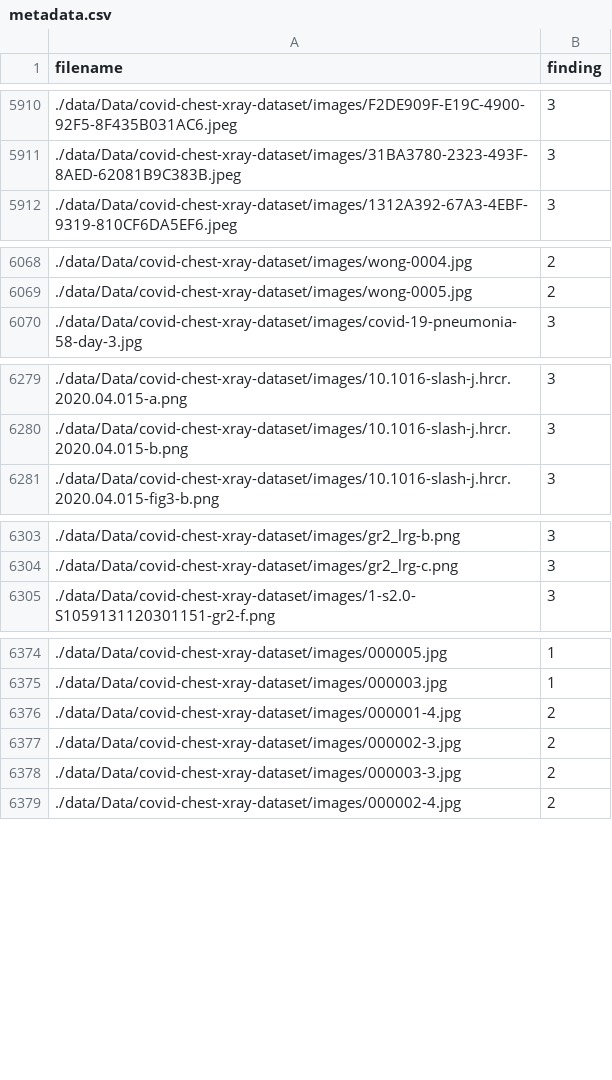
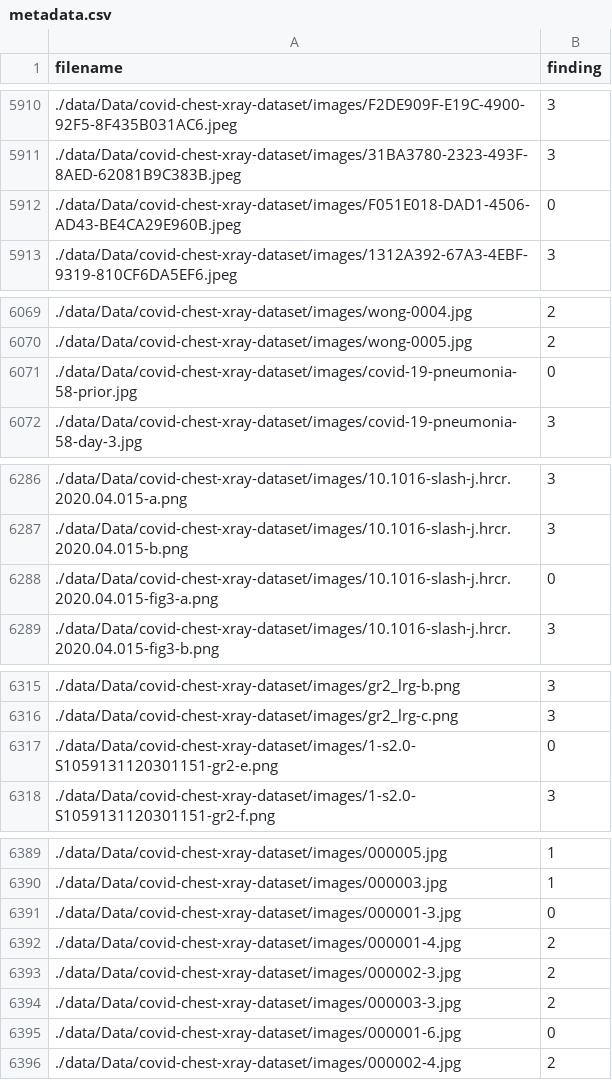
Before and after one commit to dkattilveettilACR/ljmu-covid-19-detection, a CSV file: gan_classifier/gan_data_tools/metadata.csv, drawn as a sheet; only a part is shown, gaps mark what is left out; the diff covers the shown part only.

Commit message:
Fixes in dcgan_covid model in saving sample data

```diff
--- a/gan_classifier/gan_data_tools/metadata.csv
+++ b/gan_classifier/gan_data_tools/metadata.csv
@@ -5911,2 +5911,3 @@ filename,finding
 ./data/Data/covid-chest-xray-dataset/images/31BA3780-2323-493F-8AED-62081B9C383B.jpeg,3
+./data/Data/covid-chest-xray-dataset/images/F051E018-DAD1-4506-AD43-BE4CA29E960B.jpeg,0
 ./data/Data/covid-chest-xray-dataset/images/1312A392-67A3-4EBF-9319-810CF6DA5EF6.jpeg,3
@@ -6069,2 +6070,3 @@ filename,finding
 ./data/Data/covid-chest-xray-dataset/images/wong-0005.jpg,2
+./data/Data/covid-chest-xray-dataset/images/covid-19-pneumonia-58-prior.jpg,0
 ./data/Data/covid-chest-xray-dataset/images/covid-19-pneumonia-58-day-3.jpg,3
@@ -6280,2 +6287,3 @@ filename,finding
 ./data/Data/covid-chest-xray-dataset/images/10.1016-slash-j.hrcr.2020.04.015-b.png,3
+./data/Data/covid-chest-xray-dataset/images/10.1016-slash-j.hrcr.2020.04.015-fig3-a.png,0
 ./data/Data/covid-chest-xray-dataset/images/10.1016-slash-j.hrcr.2020.04.015-fig3-b.png,3
@@ -6304,2 +6316,3 @@ filename,finding
 ./data/Data/covid-chest-xray-dataset/images/gr2_lrg-c.png,3
+./data/Data/covid-chest-xray-dataset/images/1-s2.0-S1059131120301151-gr2-e.png,0
 ./data/Data/covid-chest-xray-dataset/images/1-s2.0-S1059131120301151-gr2-f.png,3
@@ -6375,2 +6390,3 @@ filename,finding
 ./data/Data/covid-chest-xray-dataset/images/000003.jpg,1
+./data/Data/covid-chest-xray-dataset/images/000001-3.jpg,0
 ./data/Data/covid-chest-xray-dataset/images/000001-4.jpg,2
@@ -6378,2 +6394,3 @@ filename,finding
 ./data/Data/covid-chest-xray-dataset/images/000003-3.jpg,2
+./data/Data/covid-chest-xray-dataset/images/000001-6.jpg,0
 ./data/Data/covid-chest-xray-dataset/images/000002-4.jpg,2
```
Also changed, not shown: 11 added rows elsewhere in this file, 1 other file.
